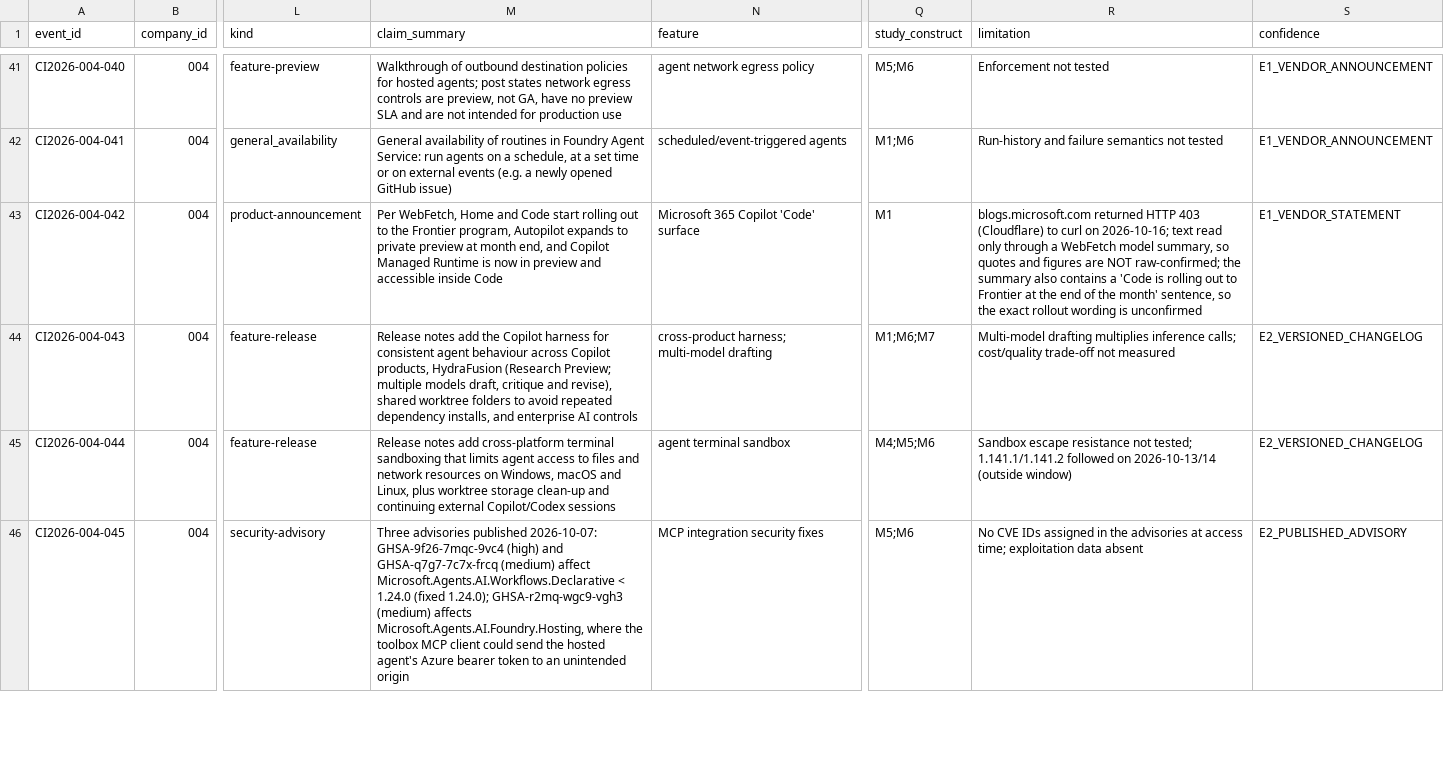
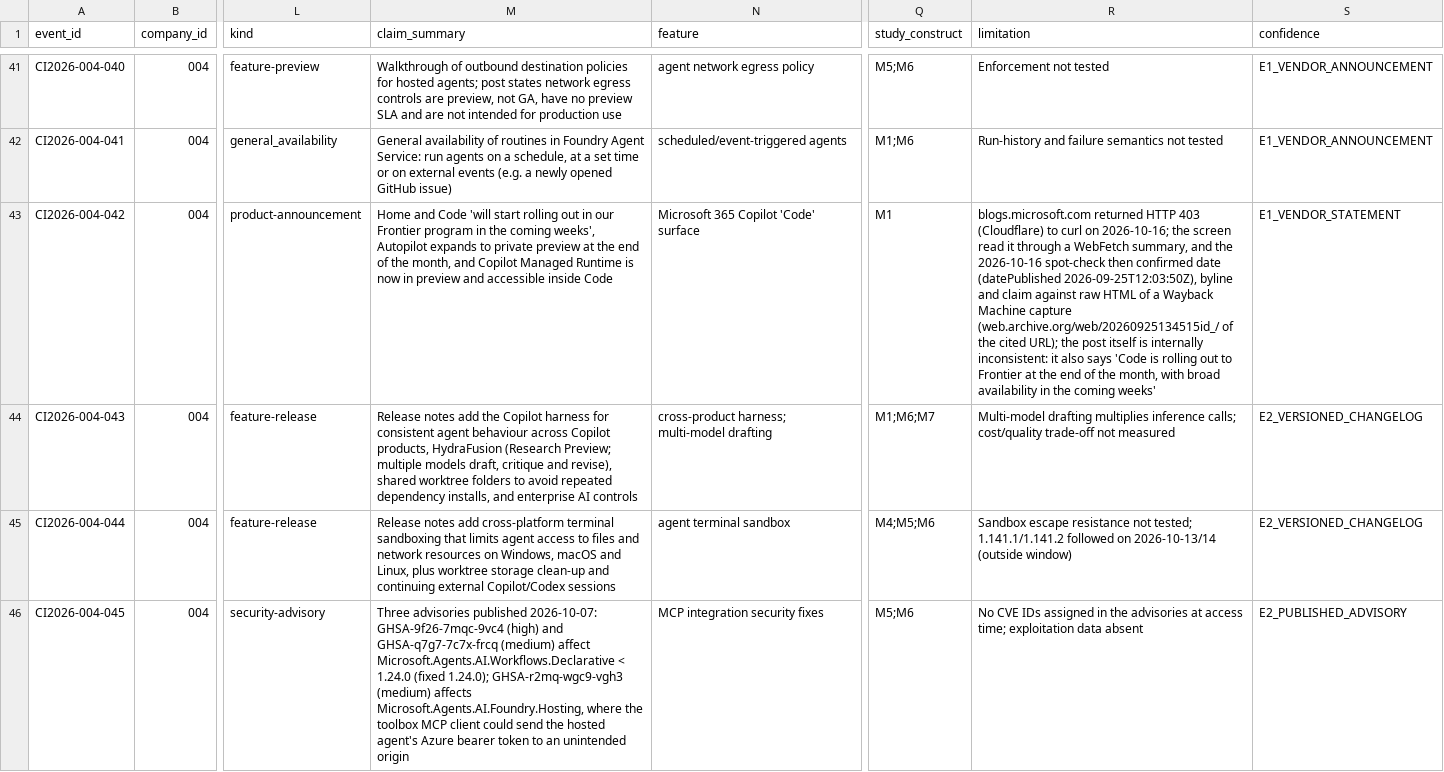
Before and after one commit to MSKazemi/github-trending-1000-study, a CSV file: research/company-intelligence/2026-04-12_2026-10-12/004-microsoft.events.csv, drawn as a sheet; only a part is shown, gaps mark what is left out; the diff covers the shown part only; the diff names each change by its address in the sheet, - before the commit and + after, or states it on an @@ line.

Commit message:
research(004): independent source spot-check corrections (#70)
AI-assisted spot-check of the 2026-10-16 standardisation upgrade.
26 ledger rows checked against raw page text, MSRC CVRF JSON,
gh api records and HN Algolia: 24 confirmed, 2 corrected (027
CVE-2026-41109 is a May re-listing, not a CVRF/NVD date conflict;
046 first in-window release), 0 unverifiable, 0 wrong.
Rows 006, 016 and 042 (WebFetch-only; blogs.microsoft.com 403)
are now confirmed against raw HTML of Wayback Machine captures.
No row depends only on a robots-disallowed source.

```diff
--- a/research/company-intelligence/2026-04-12_2026-10-12/004-microsoft.events.csv
+++ b/research/company-intelligence/2026-04-12_2026-10-12/004-microsoft.events.csv
-M43 (claim_summary): Per WebFetch, Home and Code start rolling out to the Frontier program, Autopilot expands to private preview at month end, and Copilot…
+M43 (claim_summary): Home and Code 'will start rolling out in our Frontier program in the coming weeks', Autopilot expands to private preview at the end of the month, and Copilot…
-R43 (limitation): …on 2026-10-16; text read only through a WebFetch model summary, so quotes and figures are NOT raw-confirmed; the summary also contains a 'Code is rolling out to Frontier at the end of the month' sentence, so the exact rollout wording is unconfirmed
+R43 (limitation): …on 2026-10-16; the screen read it through a WebFetch summary, and the 2026-10-16 spot-check then confirmed date (datePublished 2026-09-25T12:03:50Z), byline and claim against raw HTML of a Wayback Machine capture (web.archive.org/web/20260925134515id_/ of the cited URL); the post itself is internally inconsistent: it also says 'Code is rolling out to Frontier at the end of the month, with broad availability in the coming weeks'
```
Also changed, not shown: 6 edited cells elsewhere in this file, 2 other files.
